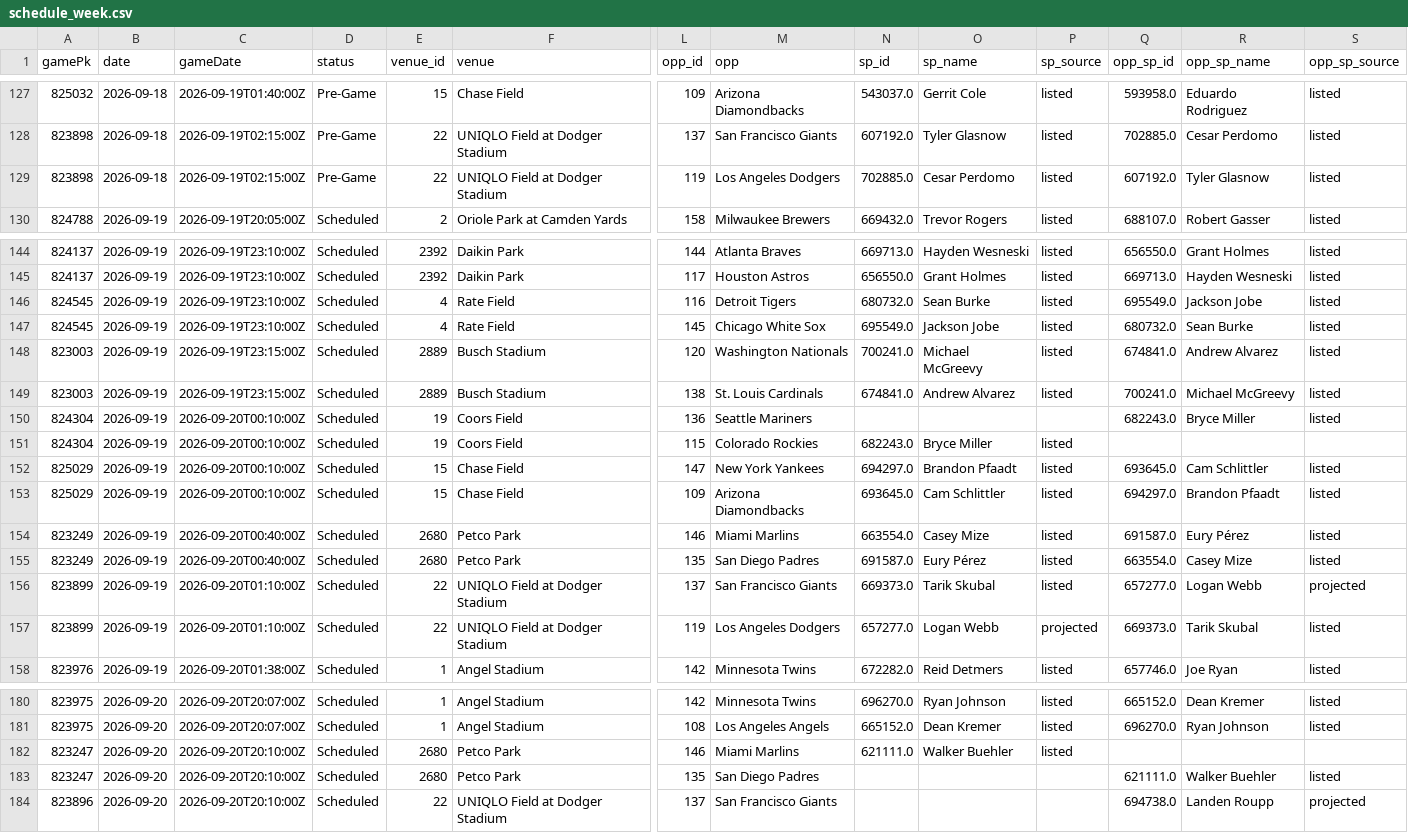
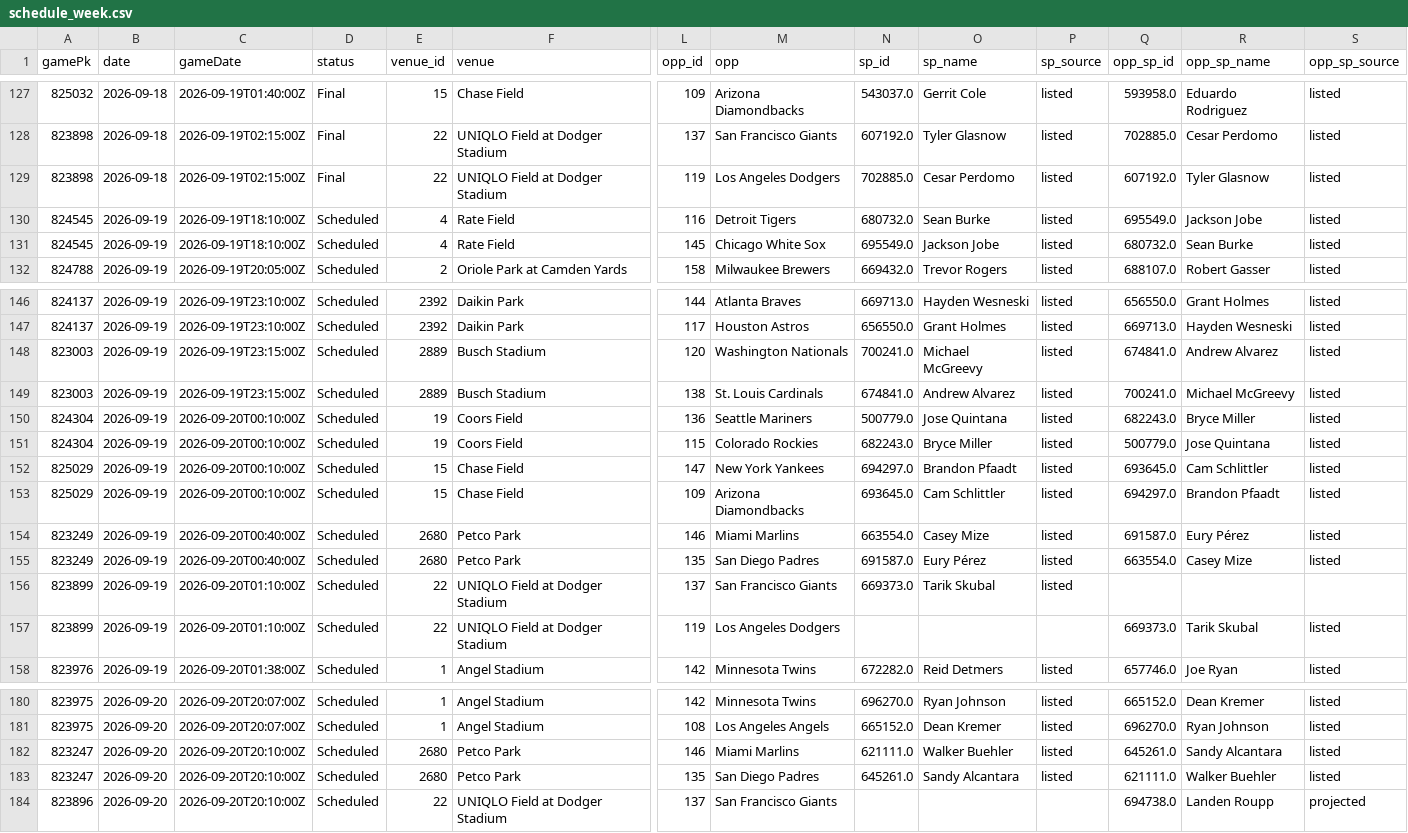
Before and after one commit to Albierrto/philly-special-lab, a CSV file: output/streamers/schedule_week.csv, drawn as a sheet; only a part is shown, gaps mark what is left out; removed rows and columns are numbered as before the commit, all else as after; rows hold the shown columns only; the diff covers the shown part only; the diff names each change by its address in the sheet, - before the commit and + after, or states it on an @@ line.

```diff
--- a/output/streamers/schedule_week.csv
+++ b/output/streamers/schedule_week.csv
-D127:D129 (status): Pre-Game
+D127:D129 (status): Final
+row 130: 824545 | 2026-09-19 | 2026-09-19T18:10:00Z | Scheduled | 4 | Rate Field | 116 | Detroit Tigers | 680732.0 | Sean Burke | listed | 695549.0 | Jackson Jobe | listed
+row 131: 824545 | 2026-09-19 | 2026-09-19T18:10:00Z | Scheduled | 4 | Rate Field | 145 | Chicago White Sox | 695549.0 | Jackson Jobe | listed | 680732.0 | Sean Burke | listed
-row 146: 824545 | 2026-09-19 | 2026-09-19T23:10:00Z | Scheduled | 4 | Rate Field | 116 | Detroit Tigers | 680732.0 | Sean Burke | listed | 695549.0 | Jackson Jobe | listed
-row 147: 824545 | 2026-09-19 | 2026-09-19T23:10:00Z | Scheduled | 4 | Rate Field | 145 | Chicago White Sox | 695549.0 | Jackson Jobe | listed | 680732.0 | Sean Burke | listed
-N150 (sp_id): (empty)
+N150 (sp_id): 500779.0
-O150 (sp_name): (empty)
+O150 (sp_name): Jose Quintana
-P150 (sp_source): (empty)
+P150 (sp_source): listed
-Q151 (opp_sp_id): (empty)
+Q151 (opp_sp_id): 500779.0
-R151 (opp_sp_name): (empty)
+R151 (opp_sp_name): Jose Quintana
-S151 (opp_sp_source): (empty)
+S151 (opp_sp_source): listed
-Q156 (opp_sp_id): 657277.0
+Q156 (opp_sp_id): (empty)
-R156 (opp_sp_name): Logan Webb
+R156 (opp_sp_name): (empty)
-S156 (opp_sp_source): projected
+S156 (opp_sp_source): (empty)
-N157 (sp_id): 657277.0
+N157 (sp_id): (empty)
-O157 (sp_name): Logan Webb
+O157 (sp_name): (empty)
-P157 (sp_source): projected
+P157 (sp_source): (empty)
-Q182 (opp_sp_id): (empty)
+Q182 (opp_sp_id): 645261.0
-R182 (opp_sp_name): (empty)
+R182 (opp_sp_name): Sandy Alcantara
-S182 (opp_sp_source): (empty)
+S182 (opp_sp_source): listed
-N183 (sp_id): (empty)
+N183 (sp_id): 645261.0
-O183 (sp_name): (empty)
+O183 (sp_name): Sandy Alcantara
-P183 (sp_source): (empty)
+P183 (sp_source): listed
```
Also changed, not shown: 27 edited cells elsewhere in this file, data/forecasts/2026-09-19.csv, output/streamers/hitter_days.csv, 17 other files.
